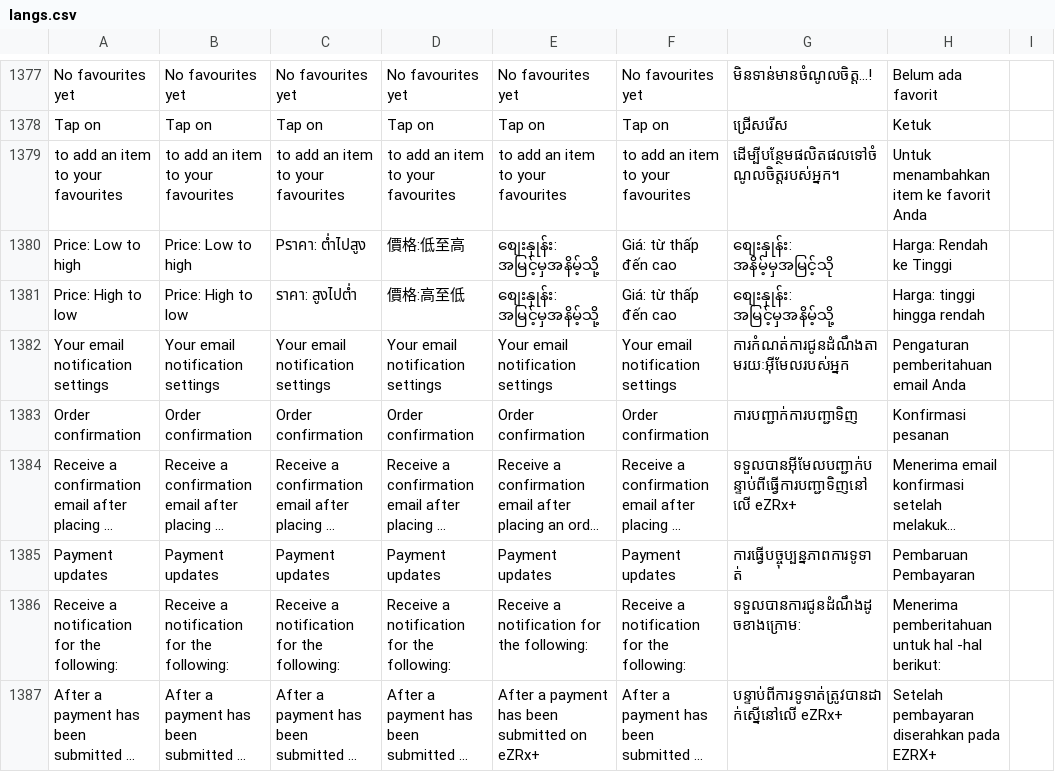
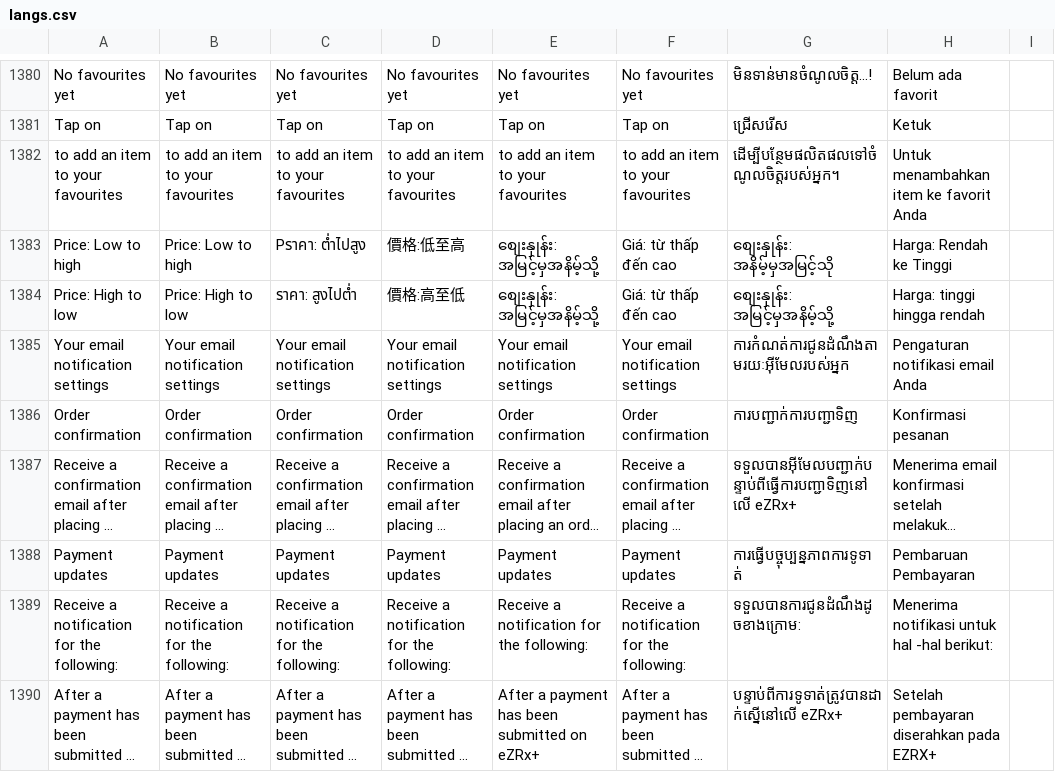
Before and after one commit to ramprasadbhagat/EZRX-, a CSV file: assets/langs/langs.csv, drawn as a sheet; only a part is shown, gaps mark what is left out; long unchanged cells end in …; addresses are those after the commit; the diff covers the shown part only; the diff names each change by its address in the sheet, - before the commit and + after, or states it on an @@ line.

```diff
--- a/assets/langs/langs.csv
+++ b/assets/langs/langs.csv
-H1385: Pengaturan pemberitahuan email Anda
+H1385: Pengaturan notifikasi email Anda
-H1389: Menerima pemberitahuan untuk hal -hal berikut:
+H1389: Menerima notifikasi untuk hal -hal berikut:
```
Also changed, not shown: 5 added rows, 2 removed rows and 99 edited cells elsewhere in this file, 7 other files.
